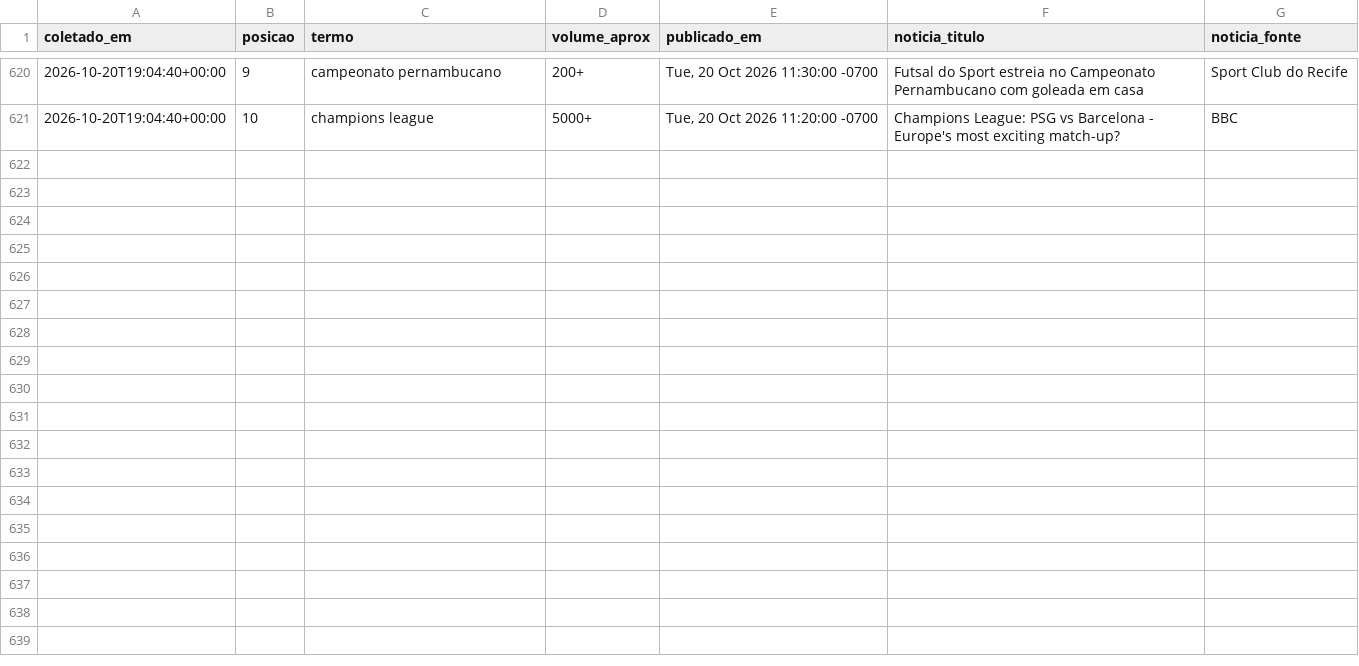
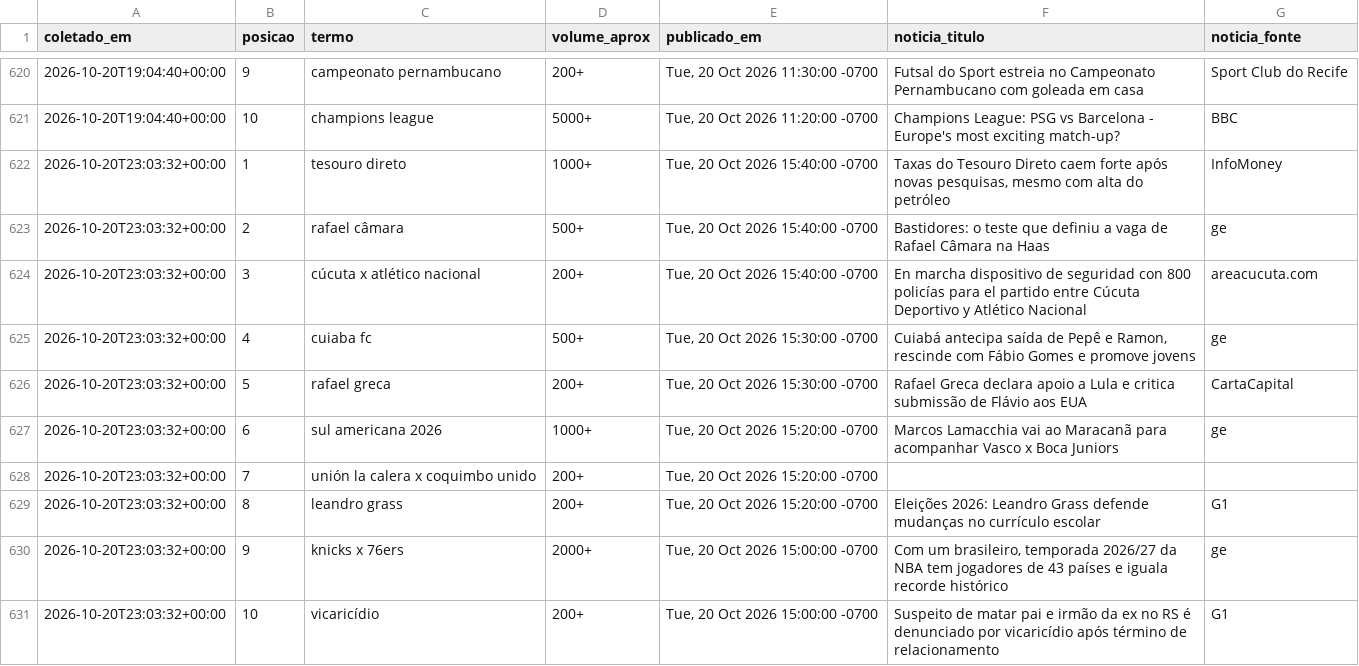
Before and after one commit to natashavalle/trends-brasil, a CSV file: data/snapshots.csv, drawn as a sheet; only a part is shown, gaps mark what is left out; the diff names each change by its address in the sheet, - before the commit and + after, or states it on an @@ line.

```diff
--- a/data/snapshots.csv
+++ b/data/snapshots.csv
+row 622: 2026-10-20T23:03:32+00:00 | 1 | tesouro direto | 1000+ | Tue, 20 Oct 2026 15:40:00 -0700 | Taxas do Tesouro Direto caem forte após novas pesquisas, mesmo com alta do petróleo | InfoMoney
+row 623: 2026-10-20T23:03:32+00:00 | 2 | rafael câmara | 500+ | Tue, 20 Oct 2026 15:40:00 -0700 | Bastidores: o teste que definiu a vaga de Rafael Câmara na Haas | ge
+row 624: 2026-10-20T23:03:32+00:00 | 3 | cúcuta x atlético nacional | 200+ | Tue, 20 Oct 2026 15:40:00 -0700 | En marcha dispositivo de seguridad con 800 policías para el partido entre Cúcuta Deportivo y Atlético Nacional | areacucuta.com
+row 625: 2026-10-20T23:03:32+00:00 | 4 | cuiaba fc | 500+ | Tue, 20 Oct 2026 15:30:00 -0700 | Cuiabá antecipa saída de Pepê e Ramon, rescinde com Fábio Gomes e promove jovens | ge
+row 626: 2026-10-20T23:03:32+00:00 | 5 | rafael greca | 200+ | Tue, 20 Oct 2026 15:30:00 -0700 | Rafael Greca declara apoio a Lula e critica submissão de Flávio aos EUA | CartaCapital
+row 627: 2026-10-20T23:03:32+00:00 | 6 | sul americana 2026 | 1000+ | Tue, 20 Oct 2026 15:20:00 -0700 | Marcos Lamacchia vai ao Maracanã para acompanhar Vasco x Boca Juniors | ge
+row 628: 2026-10-20T23:03:32+00:00 | 7 | unión la calera x coquimbo unido | 200+ | Tue, 20 Oct 2026 15:20:00 -0700
+row 629: 2026-10-20T23:03:32+00:00 | 8 | leandro grass | 200+ | Tue, 20 Oct 2026 15:20:00 -0700 | Eleições 2026: Leandro Grass defende mudanças no currículo escolar | G1
+row 630: 2026-10-20T23:03:32+00:00 | 9 | knicks x 76ers | 2000+ | Tue, 20 Oct 2026 15:00:00 -0700 | Com um brasileiro, temporada 2026/27 da NBA tem jogadores de 43 países e iguala recorde histórico | ge
+row 631: 2026-10-20T23:03:32+00:00 | 10 | vicaricídio | 200+ | Tue, 20 Oct 2026 15:00:00 -0700 | Suspeito de matar pai e irmão da ex no RS é denunciado por vicaricídio após término de relacionamento | G1
```
